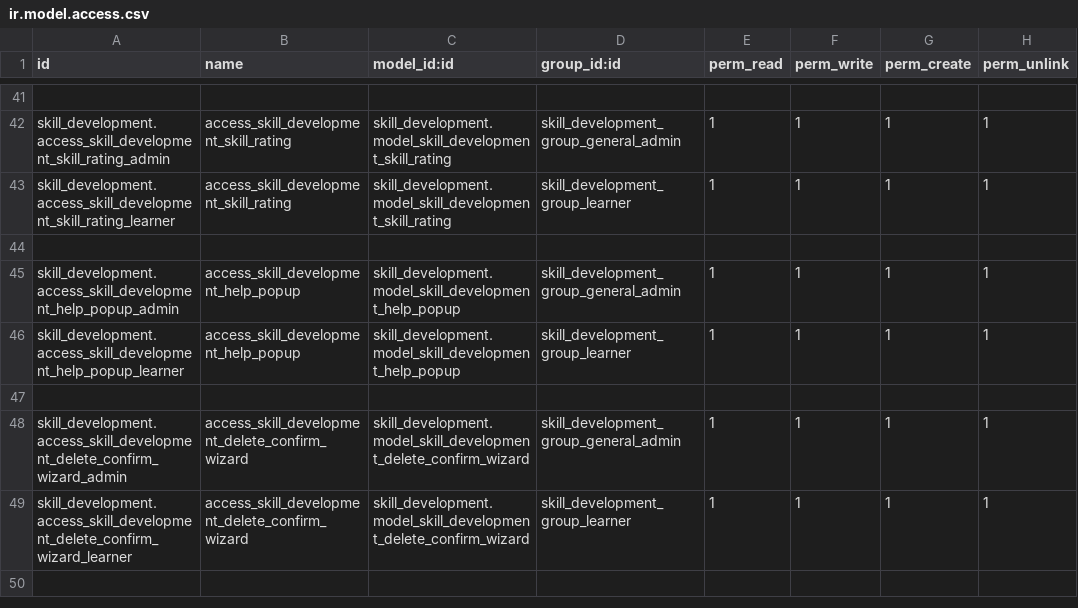
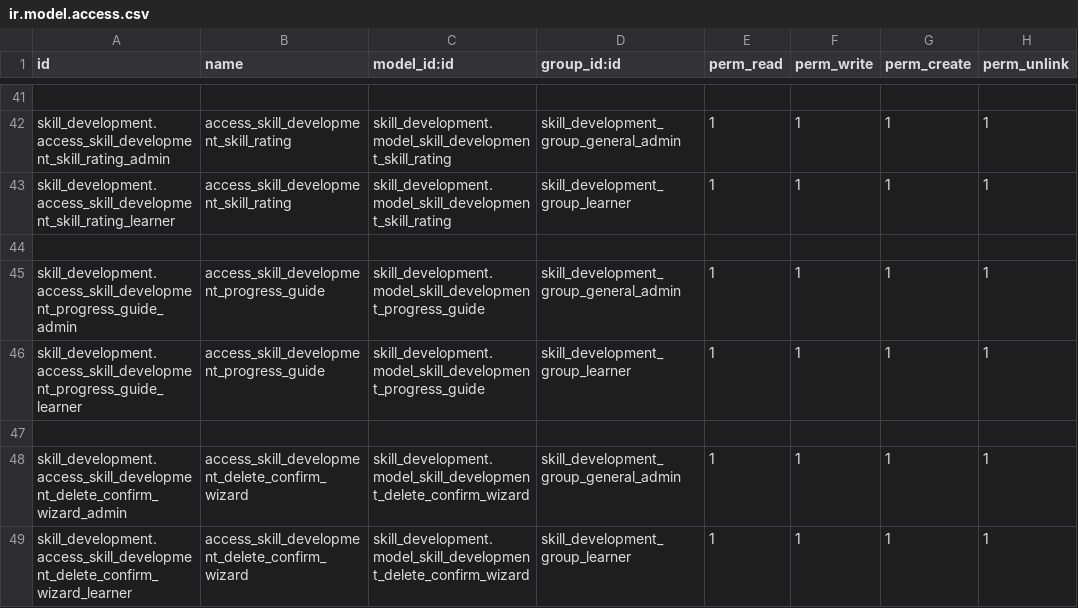
Before and after one commit to FatimaMir-odoo-dev/skill-development-suite, a CSV file: skill_development/security/ir.model.access.csv, drawn as a sheet; only a part is shown, gaps mark what is left out.

Commit message:
Add wizard progress_guide and its view

```diff
--- a/skill_development/security/ir.model.access.csv
+++ b/skill_development/security/ir.model.access.csv
@@ -44,4 +44,4 @@ skill_development.access_skill_development_skill_rating_learner,access_skill_dev
 
-skill_development.access_skill_development_help_popup_admin,access_skill_development_help_popup,skill_development.model_skill_development_help_popup,skill_development_group_general_admin,1,1,1,1
-skill_development.access_skill_development_help_popup_learner,access_skill_development_help_popup,skill_development.model_skill_development_help_popup,skill_development_group_learner,1,1,1,1
+skill_development.access_skill_development_progress_guide_admin,access_skill_development_progress_guide,skill_development.model_skill_development_progress_guide,skill_development_group_general_admin,1,1,1,1
+skill_development.access_skill_development_progress_guide_learner,access_skill_development_progress_guide,skill_development.model_skill_development_progress_guide,skill_development_group_learner,1,1,1,1
 
```
Also changed, not shown: 7 other files.
